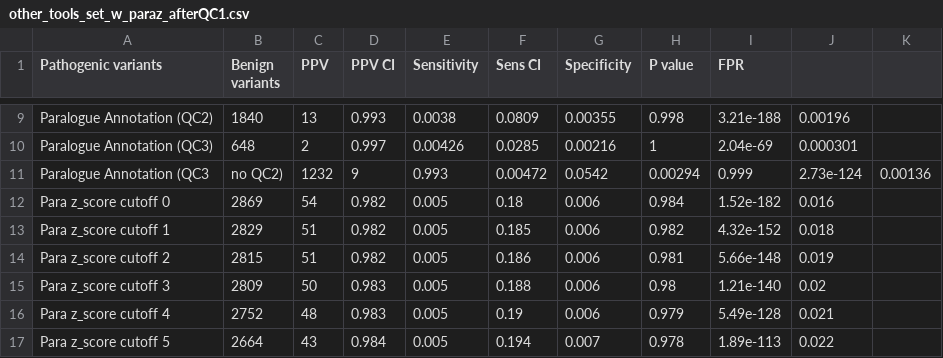
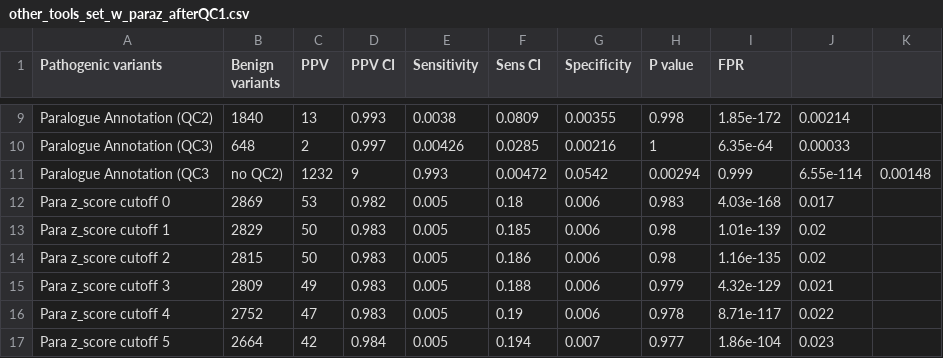
Before and after one commit to ImperialCardioGenetics/ParalogueAnnotation_personal, a CSV file: data/other_tools_set_w_paraz_afterQC1.csv, drawn as a sheet; only a part is shown, gaps mark what is left out; the diff covers the shown part only; the diff names each change by its address in the sheet, - before the commit and + after, or states it on an @@ line.

```diff
--- a/data/other_tools_set_w_paraz_afterQC1.csv
+++ b/data/other_tools_set_w_paraz_afterQC1.csv
-I9 (FPR): 3.21e-188
+I9 (FPR): 1.85e-172
-J9: 0.00196
+J9: 0.00214
-I10 (FPR): 2.04e-69
+I10 (FPR): 6.35e-64
-J10: 0.000301
+J10: 0.00033
-J11: 2.73e-124
+J11: 6.55e-114
-K11: 0.00136
+K11: 0.00148
-C12 (PPV): 54
+C12 (PPV): 53
-H12 (P value): 0.984
+H12 (P value): 0.983
-I12 (FPR): 1.52e-182
+I12 (FPR): 4.03e-168
-J12: 0.016
+J12: 0.017
-C13:C14 (PPV): 51
+C13:C14 (PPV): 50
-D13:D14 (PPV CI): 0.982
+D13:D14 (PPV CI): 0.983
-H13 (P value): 0.982
+H13 (P value): 0.98
-I13 (FPR): 4.32e-152
+I13 (FPR): 1.01e-139
-J13: 0.018
+J13: 0.02
-H14 (P value): 0.981
+H14 (P value): 0.98
-I14 (FPR): 5.66e-148
+I14 (FPR): 1.16e-135
-J14: 0.019
+J14: 0.02
-C15 (PPV): 50
+C15 (PPV): 49
-H15 (P value): 0.98
+H15 (P value): 0.979
-I15 (FPR): 1.21e-140
+I15 (FPR): 4.32e-129
-J15: 0.02
+J15: 0.021
-C16 (PPV): 48
+C16 (PPV): 47
-H16 (P value): 0.979
+H16 (P value): 0.978
-I16 (FPR): 5.49e-128
+I16 (FPR): 8.71e-117
-J16: 0.021
+J16: 0.022
-C17 (PPV): 43
+C17 (PPV): 42
-H17 (P value): 0.978
+H17 (P value): 0.977
-I17 (FPR): 1.89e-113
+I17 (FPR): 1.86e-104
-J17: 0.022
+J17: 0.023
```
Also changed, not shown: 50 edited cells elsewhere in this file, 2 other files.
